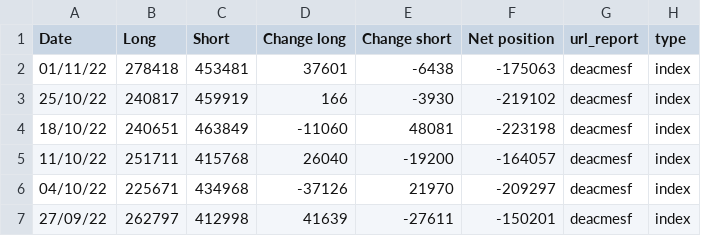
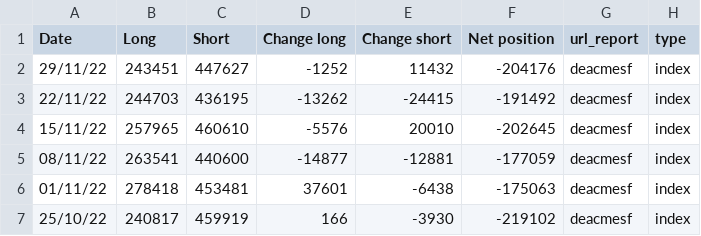
Before and after one commit to Sanji-dev/COT-analysis-app, a CSV file: csv_folder/index/s&p 500.csv, drawn as a sheet; only a part is shown; the shorter side is filled out with more unchanged rows.

```diff
--- a/csv_folder/index/s&p 500.csv
+++ b/csv_folder/index/s&p 500.csv
@@ -1,2 +1,6 @@
 Date,Long,Short,Change long,Change short,Net position,url_report,type
+29/11/22,243451,447627,-1252,11432,-204176,deacmesf,index
+22/11/22,244703,436195,-13262,-24415,-191492,deacmesf,index
+15/11/22,257965,460610,-5576,20010,-202645,deacmesf,index
+08/11/22,263541,440600,-14877,-12881,-177059,deacmesf,index
 01/11/22,278418,453481,37601,-6438,-175063,deacmesf,index
```
Also changed, not shown: csv_folder/forex/eur.csv, csv_folder/forex/jpy.csv, 20 other files.
